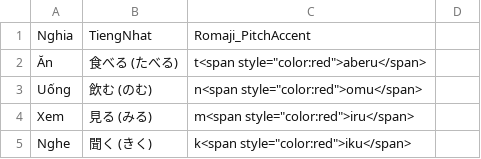
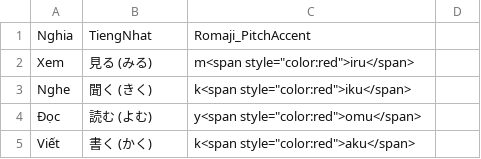
Before and after one commit to Nhungbel/App-Ti-ng-Nh-t, a CSV file: tuvung.csv, drawn as a sheet; only a part is shown; the shorter side is filled out with more unchanged rows; the diff names each change by its address in the sheet, - before the commit and + after, or states it on an @@ line.

Commit message:
Remove 'Ăn' and 'Uống' from tuvung.csv
Removed entries for 'Ăn' and 'Uống' from the vocabulary list.

```diff
--- a/tuvung.csv
+++ b/tuvung.csv
-row 2: Ăn | 食べる (たべる) | t<span style="color:red">aberu</span>
-row 3: Uống | 飲む (のむ) | n<span style="color:red">omu</span>
```
